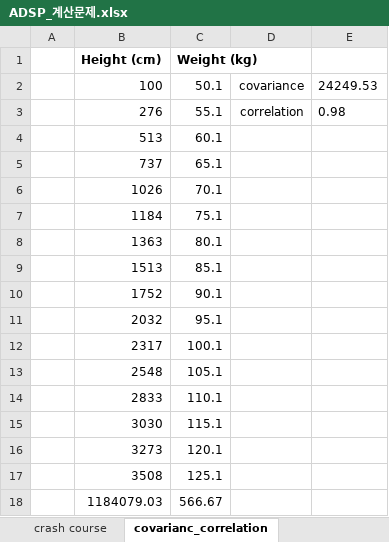
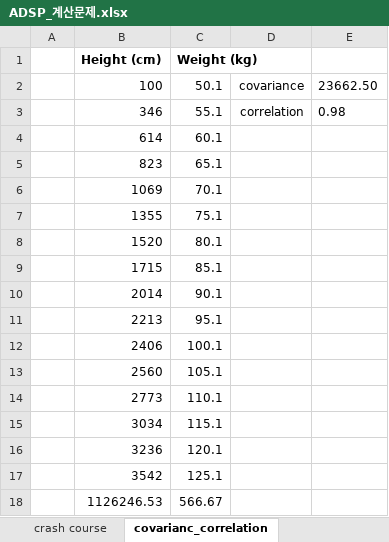
Before and after one commit to ancestor9/ADSP-Crash-Course, an Excel workbook: ADSP_계산문제.xlsx, sheet covarianc_correlation, drawn as a sheet; values as stored, in another font and other column widths than the file's, no borders; charts and pictures not drawn; the diff names each change by its address in the sheet, - before the commit and + after, or states it on an @@ line.

```diff
--- a/ADSP_계산문제.xlsx (sheet covarianc_correlation)
+++ b/ADSP_계산문제.xlsx (sheet covarianc_correlation)
-E2: 24249.53
+E2: 23662.50
-B3 (Height (cm)): 276
+B3 (Height (cm)): 346
-B4 (Height (cm)): 513
+B4 (Height (cm)): 614
-B5 (Height (cm)): 737
+B5 (Height (cm)): 823
-B6 (Height (cm)): 1026
+B6 (Height (cm)): 1069
-B7 (Height (cm)): 1184
+B7 (Height (cm)): 1355
-B8 (Height (cm)): 1363
+B8 (Height (cm)): 1520
-B9 (Height (cm)): 1513
+B9 (Height (cm)): 1715
-B10 (Height (cm)): 1752
+B10 (Height (cm)): 2014
-B11 (Height (cm)): 2032
+B11 (Height (cm)): 2213
-B12 (Height (cm)): 2317
+B12 (Height (cm)): 2406
-B13 (Height (cm)): 2548
+B13 (Height (cm)): 2560
-B14 (Height (cm)): 2833
+B14 (Height (cm)): 2773
-B15 (Height (cm)): 3030
+B15 (Height (cm)): 3034
-B16 (Height (cm)): 3273
+B16 (Height (cm)): 3236
-B17 (Height (cm)): 3508
+B17 (Height (cm)): 3542
-B18 (Height (cm)): 1184079.03
+B18 (Height (cm)): 1126246.53
```
Also changed, not shown: sheet confusion matrix, sheet log loss plot, charts or pictures.
